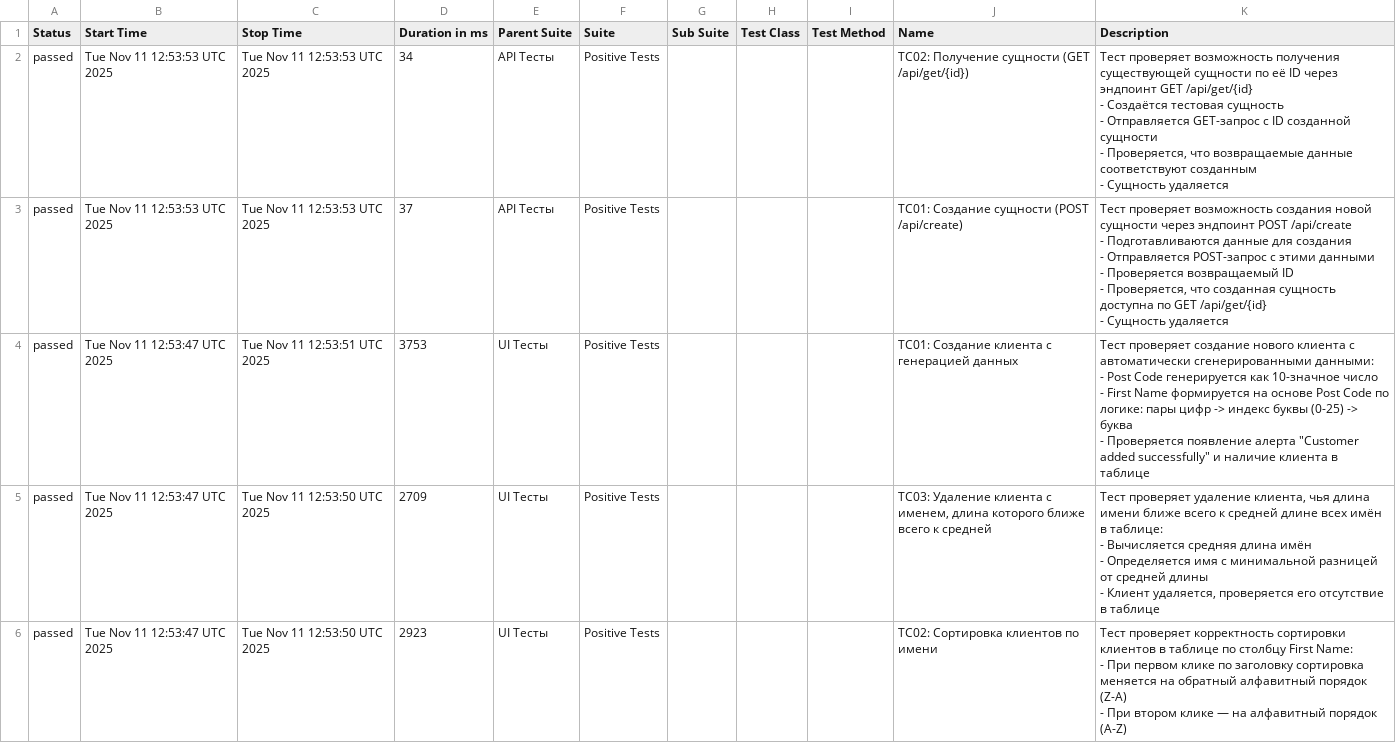
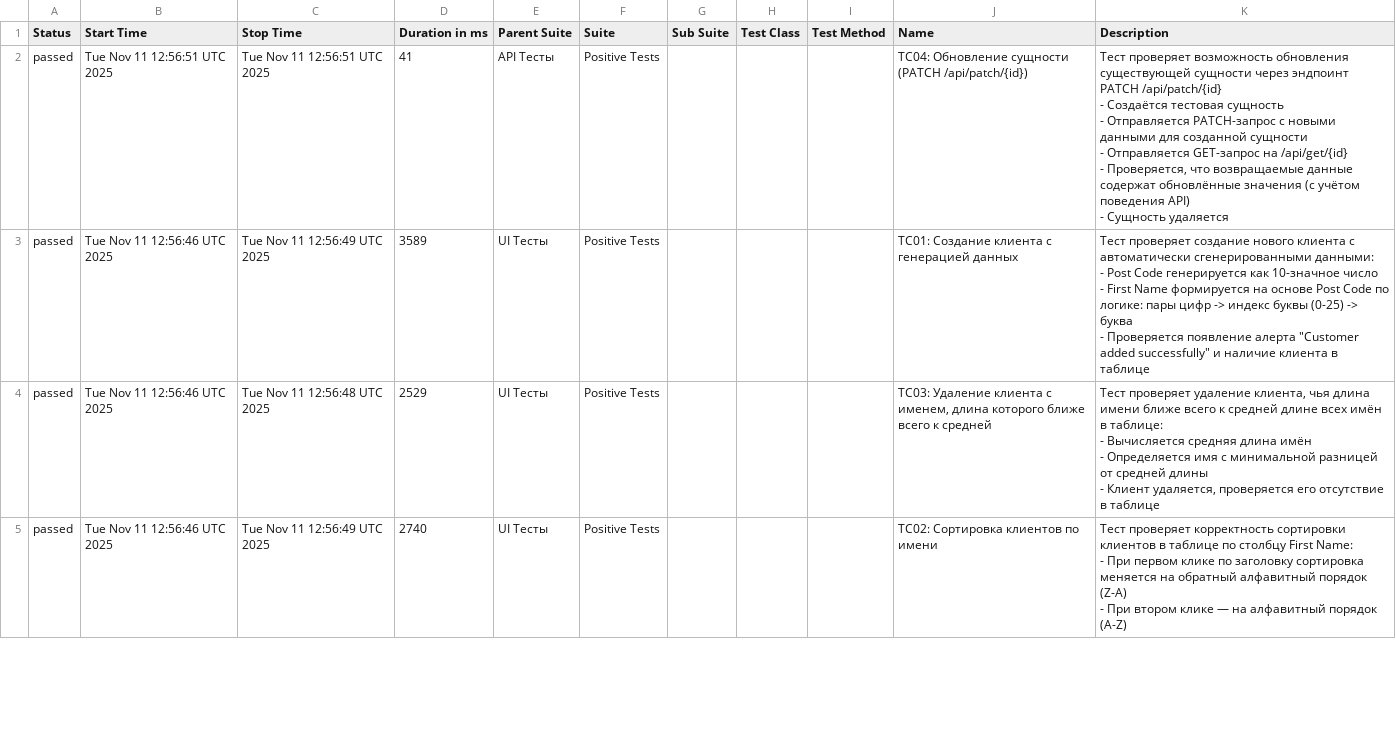
Before and after one commit to kultyapka3/banking_ui_tests, a CSV file: data/suites.csv, drawn as a sheet; only a part is shown; the diff covers the shown part only.

```diff
--- a/data/suites.csv
+++ b/data/suites.csv
@@ -1,33 +1,26 @@
 "Status","Start Time","Stop Time","Duration in ms","Parent Suite","Suite","Sub Suite","Test Class","Test Method","Name","Description"
-"passed","Tue Nov 11 12:53:53 UTC 2025","Tue Nov 11 12:53:53 UTC 2025","34","API Тесты","Positive Tests","","","","ТС02: Получение сущности (GET /api/get/{id})","
-Тест проверяет возможность получения существующей сущности по её ID через эндпоинт GET /api/get/{id}
-- Создаётся тестовая сущность
-- Отправляется GET-запрос с ID созданной сущности
-- Проверяется, что возвращаемые данные соответствуют созданным
-- Сущность удаляется
-"
-"passed","Tue Nov 11 12:53:53 UTC 2025","Tue Nov 11 12:53:53 UTC 2025","37","API Тесты","Positive Tests","","","","ТС01: Создание сущности (POST /api/create)","
-Тест проверяет возможность создания новой сущности через эндпоинт POST /api/create
-- Подготавливаются данные для создания
-- Отправляется POST-запрос с этими данными
-- Проверяется возвращаемый ID
-- Проверяется, что созданная сущность доступна по GET /api/get/{id}
-- Сущность удаляется
-"
-"passed","Tue Nov 11 12:53:47 UTC 2025","Tue Nov 11 12:53:51 UTC 2025","3753","UI Тесты","Positive Tests","","","","TC01: Создание клиента с генерацией данных","
-Тест проверяет создание нового клиента с автоматически сгенерированными данными:
-- Post Code генерируется как 10-значное число
-- First Name формируется на основе Post Code по логике: пары цифр -> индекс буквы (0-25) -> буква
-- Проверяется появление алерта ""Customer added successfully"" и наличие клиента в таблице
-"
-"passed","Tue Nov 11 12:53:47 UTC 2025","Tue Nov 11 12:53:50 UTC 2025","2709","UI Тесты","Positive Tests","","","","TC03: Удаление клиента с именем, длина которого ближе всего к средней","
-Тест проверяет удаление клиента, чья длина имени ближе всего к средней длине всех имён в таблице:
-- Вычисляется средняя длина имён
-- Определяется имя с минимальной разницей от средней длины
-- Клиент удаляется, проверяется его отсутствие в таблице
-"
-"passed","Tue Nov 11 12:53:47 UTC 2025","Tue Nov 11 12:53:50 UTC 2025","2923","UI Тесты","Positive Tests","","","","TC02: Сортировка клиентов по имени","
-Тест проверяет корректность сортировки клиентов в таблице по столбцу First Name:
-- При первом клике по заголовку сортировка меняется на обратный алфавитный порядок (Z-A)
-- При втором клике — на алфавитный порядок (A-Z)
-"
+"passed","Tue Nov 11 12:56:51 UTC 2025","Tue Nov 11 12:56:51 UTC 2025","41","API Тесты","Positive Tests","","","","ТС04: Обновление сущности (PATCH /api/patch/{id})","
+Тест проверяет возможность обновления существующей сущности через эндпоинт PATCH /api/patch/{id}
+- Создаётся тестовая сущность
+- Отправляется PATCH-запрос с новыми данными для созданной сущности
+- Отправляется GET-запрос на /api/get/{id}
+- Проверяется, что возвращаемые данные содержат обновлённые значения (с учётом поведения API)
+- Сущность удаляется
+"
+"passed","Tue Nov 11 12:56:46 UTC 2025","Tue Nov 11 12:56:49 UTC 2025","3589","UI Тесты","Positive Tests","","","","TC01: Создание клиента с генерацией данных","
+Тест проверяет создание нового клиента с автоматически сгенерированными данными:
+- Post Code генерируется как 10-значное число
+- First Name формируется на основе Post Code по логике: пары цифр -> индекс буквы (0-25) -> буква
+- Проверяется появление алерта ""Customer added successfully"" и наличие клиента в таблице
+"
+"passed","Tue Nov 11 12:56:46 UTC 2025","Tue Nov 11 12:56:48 UTC 2025","2529","UI Тесты","Positive Tests","","","","TC03: Удаление клиента с именем, длина которого ближе всего к средней","
+Тест проверяет удаление клиента, чья длина имени ближе всего к средней длине всех имён в таблице:
+- Вычисляется средняя длина имён
+- Определяется имя с минимальной разницей от средней длины
+- Клиент удаляется, проверяется его отсутствие в таблице
+"
+"passed","Tue Nov 11 12:56:46 UTC 2025","Tue Nov 11 12:56:49 UTC 2025","2740","UI Тесты","Positive Tests","","","","TC02: Сортировка клиентов по имени","
+Тест проверяет корректность сортировки клиентов в таблице по столбцу First Name:
+- При первом клике по заголовку сортировка меняется на обратный алфавитный порядок (Z-A)
+- При втором клике — на алфавитный порядок (A-Z)
+"
```
Also changed, not shown: 1 added row and 15 edited cells elsewhere in this file, data/behaviors.csv, 30 other files.
